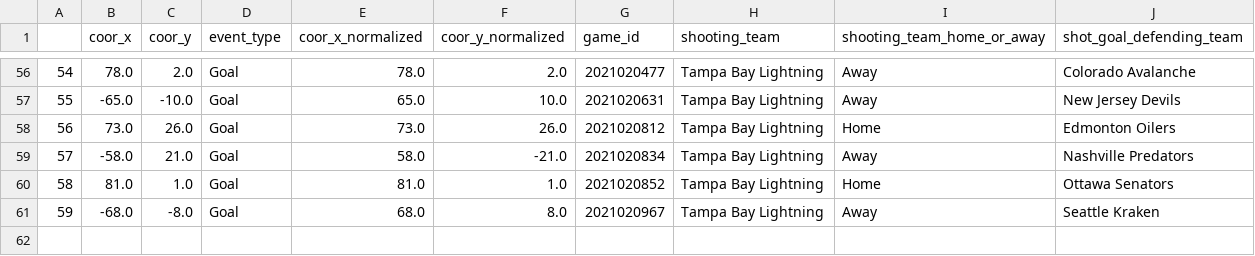
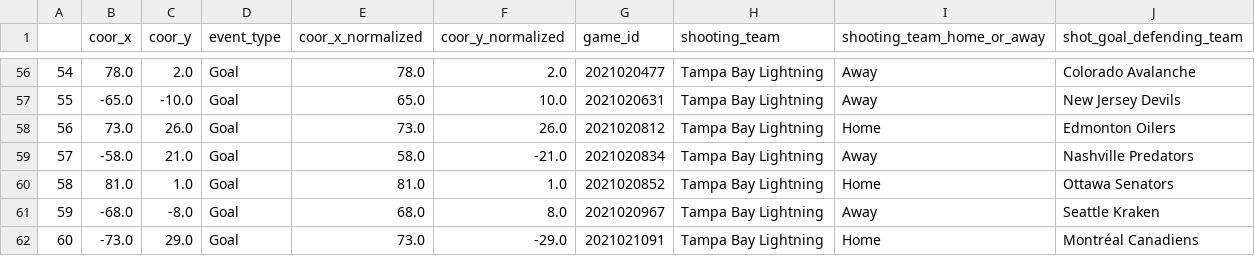
Before and after one commit to aadityapanchal/NHL-Analytics, a CSV file: data/Nikita Kucherov.csv, drawn as a sheet; only a part is shown, gaps mark what is left out; the diff names each change by its address in the sheet, - before the commit and + after, or states it on an @@ line.

```diff
--- a/data/Nikita Kucherov.csv
+++ b/data/Nikita Kucherov.csv
+row 62: 60 | -73.0 | 29.0 | Goal | 73.0 | -29.0 | 2021021091 | Tampa Bay Lightning | Home | Montréal Canadiens
```
Also changed, not shown: 4 other files.
